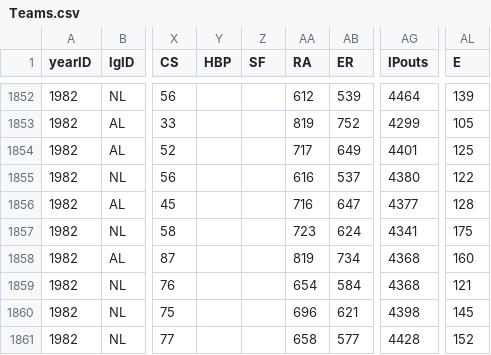
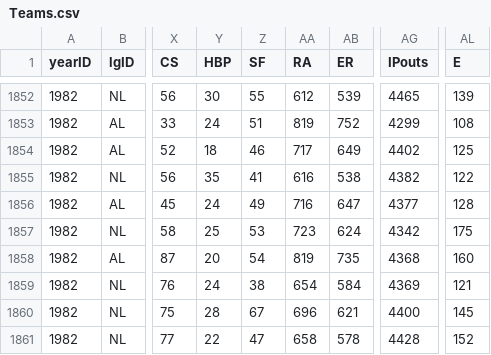
Before and after one commit to zbailey1/baseballdatabank, a CSV file: core/Teams.csv, drawn as a sheet; only a part is shown, gaps mark what is left out; the diff covers the shown part only; the diff names each change by its address in the sheet, - before the commit and + after, or states it on an @@ line.

```diff
--- a/core/Teams.csv
+++ b/core/Teams.csv
-Y1852 (HBP): (empty)
+Y1852 (HBP): 30
-Z1852 (SF): (empty)
+Z1852 (SF): 55
-AG1852 (IPouts): 4464
+AG1852 (IPouts): 4465
-Y1853 (HBP): (empty)
+Y1853 (HBP): 24
-Z1853 (SF): (empty)
+Z1853 (SF): 51
-AL1853 (E): 105
+AL1853 (E): 108
-Y1854 (HBP): (empty)
+Y1854 (HBP): 18
-Z1854 (SF): (empty)
+Z1854 (SF): 46
-AG1854 (IPouts): 4401
+AG1854 (IPouts): 4402
-Y1855 (HBP): (empty)
+Y1855 (HBP): 35
-Z1855 (SF): (empty)
+Z1855 (SF): 41
-AB1855 (ER): 537
+AB1855 (ER): 538
-AG1855 (IPouts): 4380
+AG1855 (IPouts): 4382
-Y1856 (HBP): (empty)
+Y1856 (HBP): 24
-Z1856 (SF): (empty)
+Z1856 (SF): 49
-Y1857 (HBP): (empty)
+Y1857 (HBP): 25
-Z1857 (SF): (empty)
+Z1857 (SF): 53
-AG1857 (IPouts): 4341
+AG1857 (IPouts): 4342
-Y1858 (HBP): (empty)
+Y1858 (HBP): 20
-Z1858 (SF): (empty)
+Z1858 (SF): 54
-AB1858 (ER): 734
+AB1858 (ER): 735
-Y1859 (HBP): (empty)
+Y1859 (HBP): 24
-Z1859 (SF): (empty)
+Z1859 (SF): 38
-AG1859 (IPouts): 4368
+AG1859 (IPouts): 4369
-Y1860 (HBP): (empty)
+Y1860 (HBP): 28
-Z1860 (SF): (empty)
+Z1860 (SF): 67
-AG1860 (IPouts): 4398
+AG1860 (IPouts): 4400
-Y1861 (HBP): (empty)
+Y1861 (HBP): 22
-Z1861 (SF): (empty)
+Z1861 (SF): 47
-AB1861 (ER): 577
+AB1861 (ER): 578
```
Also changed, not shown: 48 edited cells elsewhere in this file, 1 other file.
